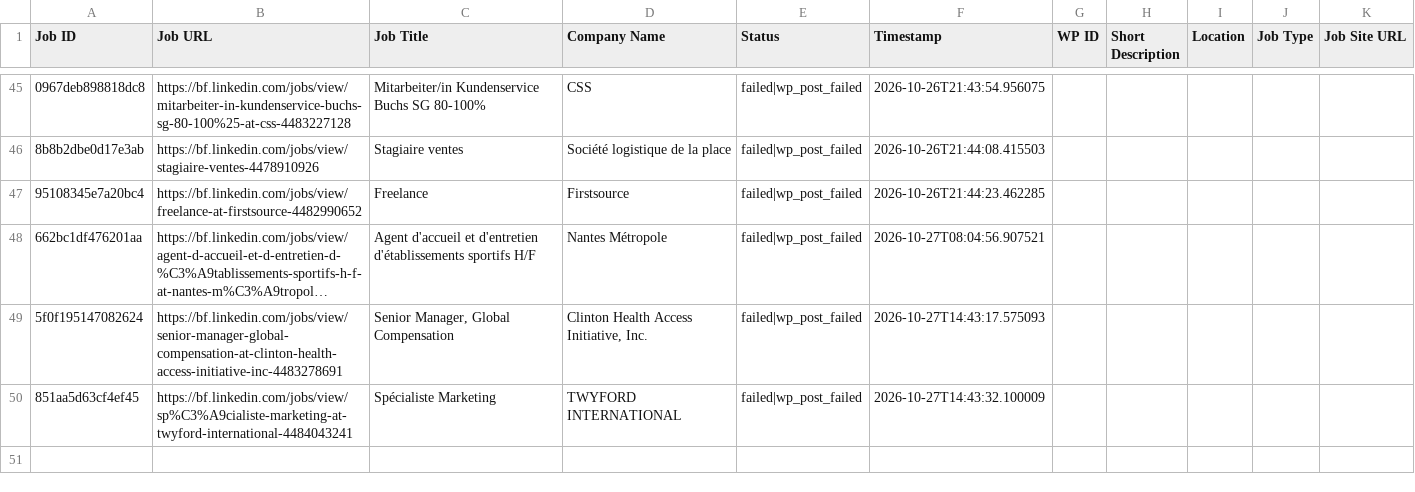
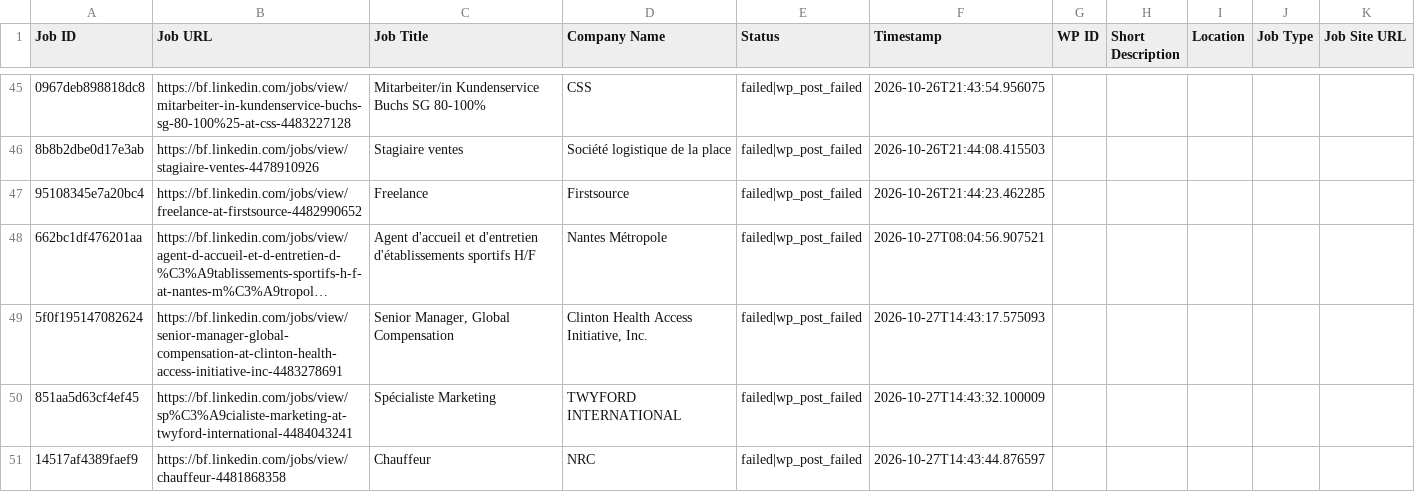
Before and after one commit to vindoky/bf, a CSV file: processed_jobs_burkina_faso.csv, drawn as a sheet; only a part is shown, gaps mark what is left out; long unchanged cells end in …; the diff names each change by its address in the sheet, - before the commit and + after, or states it on an @@ line.

```diff
--- a/processed_jobs_burkina_faso.csv
+++ b/processed_jobs_burkina_faso.csv
+row 51: 14517af4389faef9 | https://bf.linkedin.com/jobs/view/chauffeur-4481868358 | Chauffeur | NRC | failed|wp_post_failed | 2026-10-27T14:43:44.876597
```
